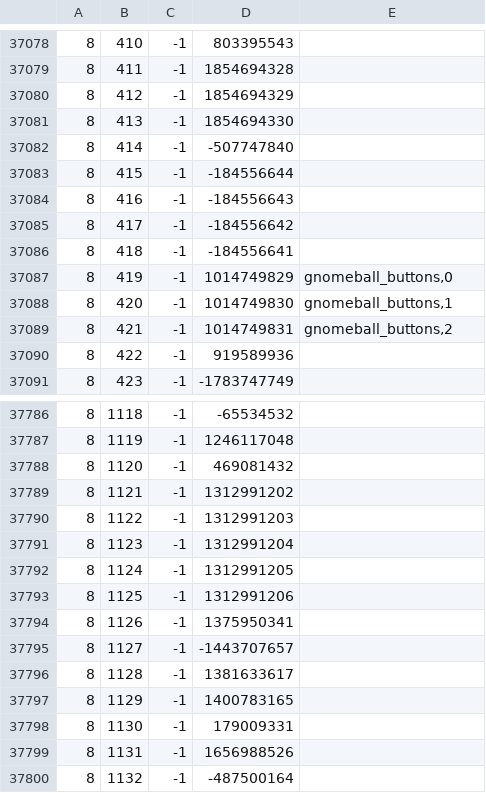
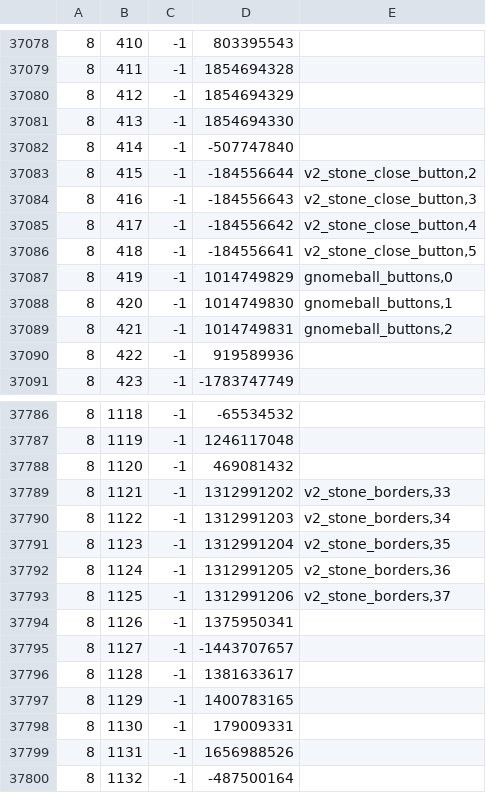
Before and after one commit to RuneWiki/RS-DataAPI, a TSV file: names.tsv, drawn as a sheet; only a part is shown, gaps mark what is left out.

```diff
--- a/names.tsv
+++ b/names.tsv
@@ -37082,6 +37082,6 @@
 8	414	-1	-507747840	
-8	415	-1	-184556644	
-8	416	-1	-184556643	
-8	417	-1	-184556642	
-8	418	-1	-184556641	
+8	415	-1	-184556644	v2_stone_close_button,2
+8	416	-1	-184556643	v2_stone_close_button,3
+8	417	-1	-184556642	v2_stone_close_button,4
+8	418	-1	-184556641	v2_stone_close_button,5
 8	419	-1	1014749829	gnomeball_buttons,0
@@ -37788,7 +37788,7 @@
 8	1120	-1	469081432	
-8	1121	-1	1312991202	
-8	1122	-1	1312991203	
-8	1123	-1	1312991204	
-8	1124	-1	1312991205	
-8	1125	-1	1312991206	
+8	1121	-1	1312991202	v2_stone_borders,33
+8	1122	-1	1312991203	v2_stone_borders,34
+8	1123	-1	1312991204	v2_stone_borders,35
+8	1124	-1	1312991205	v2_stone_borders,36
+8	1125	-1	1312991206	v2_stone_borders,37
 8	1126	-1	1375950341	
```
Also changed, not shown: 2 other files.
